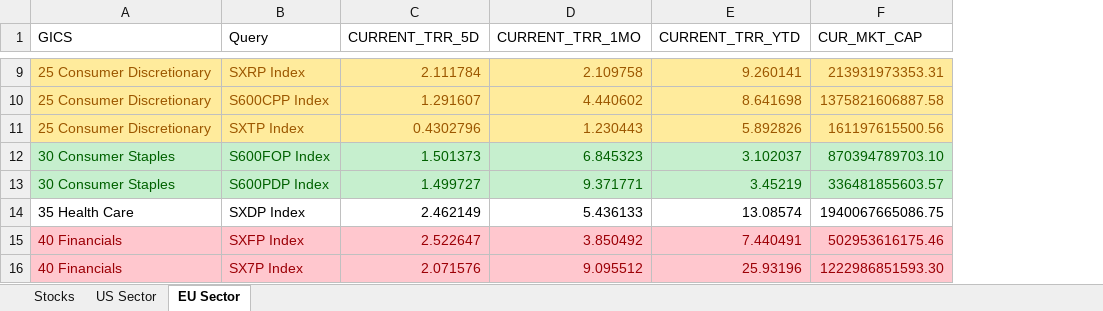
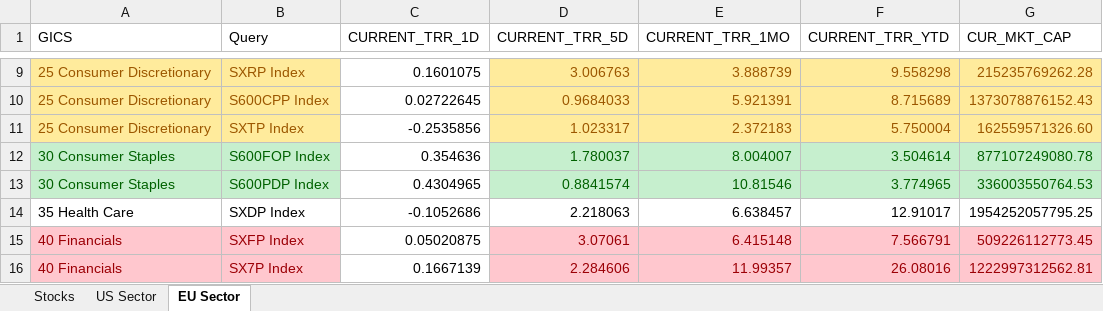
Before and after one commit to ssymhoven/megatrends, an Excel workbook: single-stocks.xlsx, sheet EU Sector, drawn as a sheet; only a part is shown, gaps mark what is left out; values as stored, in another font and other column widths than the file's, no borders; addresses are those after the commit; the diff covers the shown part only; the diff names each change by its address in the sheet, - before the commit and + after, or states it on an @@ line.

```diff
--- a/single-stocks.xlsx (sheet EU Sector)
+++ b/single-stocks.xlsx (sheet EU Sector)
+column C (CURRENT_TRR_1D), rows 9-16: 0.1601075 | 0.02722645 | -0.2535856 | 0.354636 | 0.4304965 | -0.1052686 | 0.05020875 | 0.1667139
-D9 (CURRENT_TRR_5D): 2.111784
+D9 (CURRENT_TRR_5D): 3.006763
-E9 (CURRENT_TRR_1MO): 2.109758
+E9 (CURRENT_TRR_1MO): 3.888739
-F9 (CURRENT_TRR_YTD): 9.260141
+F9 (CURRENT_TRR_YTD): 9.558298
-G9 (CUR_MKT_CAP): 213931973353.31
+G9 (CUR_MKT_CAP): 215235769262.28
-D10 (CURRENT_TRR_5D): 1.291607
+D10 (CURRENT_TRR_5D): 0.9684033
-E10 (CURRENT_TRR_1MO): 4.440602
+E10 (CURRENT_TRR_1MO): 5.921391
-F10 (CURRENT_TRR_YTD): 8.641698
+F10 (CURRENT_TRR_YTD): 8.715689
-G10 (CUR_MKT_CAP): 1375821606887.58
+G10 (CUR_MKT_CAP): 1373078876152.43
-D11 (CURRENT_TRR_5D): 0.4302796
+D11 (CURRENT_TRR_5D): 1.023317
-E11 (CURRENT_TRR_1MO): 1.230443
+E11 (CURRENT_TRR_1MO): 2.372183
-F11 (CURRENT_TRR_YTD): 5.892826
+F11 (CURRENT_TRR_YTD): 5.750004
-G11 (CUR_MKT_CAP): 161197615500.56
+G11 (CUR_MKT_CAP): 162559571326.60
-D12 (CURRENT_TRR_5D): 1.501373
+D12 (CURRENT_TRR_5D): 1.780037
-E12 (CURRENT_TRR_1MO): 6.845323
+E12 (CURRENT_TRR_1MO): 8.004007
-F12 (CURRENT_TRR_YTD): 3.102037
+F12 (CURRENT_TRR_YTD): 3.504614
-G12 (CUR_MKT_CAP): 870394789703.10
+G12 (CUR_MKT_CAP): 877107249080.78
-D13 (CURRENT_TRR_5D): 1.499727
+D13 (CURRENT_TRR_5D): 0.8841574
-E13 (CURRENT_TRR_1MO): 9.371771
+E13 (CURRENT_TRR_1MO): 10.81546
-F13 (CURRENT_TRR_YTD): 3.45219
+F13 (CURRENT_TRR_YTD): 3.774965
-G13 (CUR_MKT_CAP): 336481855603.57
+G13 (CUR_MKT_CAP): 336003550764.53
-D14 (CURRENT_TRR_5D): 2.462149
+D14 (CURRENT_TRR_5D): 2.218063
-E14 (CURRENT_TRR_1MO): 5.436133
+E14 (CURRENT_TRR_1MO): 6.638457
-F14 (CURRENT_TRR_YTD): 13.08574
+F14 (CURRENT_TRR_YTD): 12.91017
-G14 (CUR_MKT_CAP): 1940067665086.75
+G14 (CUR_MKT_CAP): 1954252057795.25
-D15 (CURRENT_TRR_5D): 2.522647
+D15 (CURRENT_TRR_5D): 3.07061
-E15 (CURRENT_TRR_1MO): 3.850492
+E15 (CURRENT_TRR_1MO): 6.415148
-F15 (CURRENT_TRR_YTD): 7.440491
+F15 (CURRENT_TRR_YTD): 7.566791
-G15 (CUR_MKT_CAP): 502953616175.46
+G15 (CUR_MKT_CAP): 509226112773.45
-D16 (CURRENT_TRR_5D): 2.071576
+D16 (CURRENT_TRR_5D): 2.284606
-E16 (CURRENT_TRR_1MO): 9.095512
+E16 (CURRENT_TRR_1MO): 11.99357
-F16 (CURRENT_TRR_YTD): 25.93196
+F16 (CURRENT_TRR_YTD): 26.08016
-G16 (CUR_MKT_CAP): 1222986851593.30
+G16 (CUR_MKT_CAP): 1222997312562.81
```
Also changed, not shown: 1 added row and 48 edited cells elsewhere in this sheet, sheet Stocks, sheet US Sector, formulas that keep their value, 14 other files.
